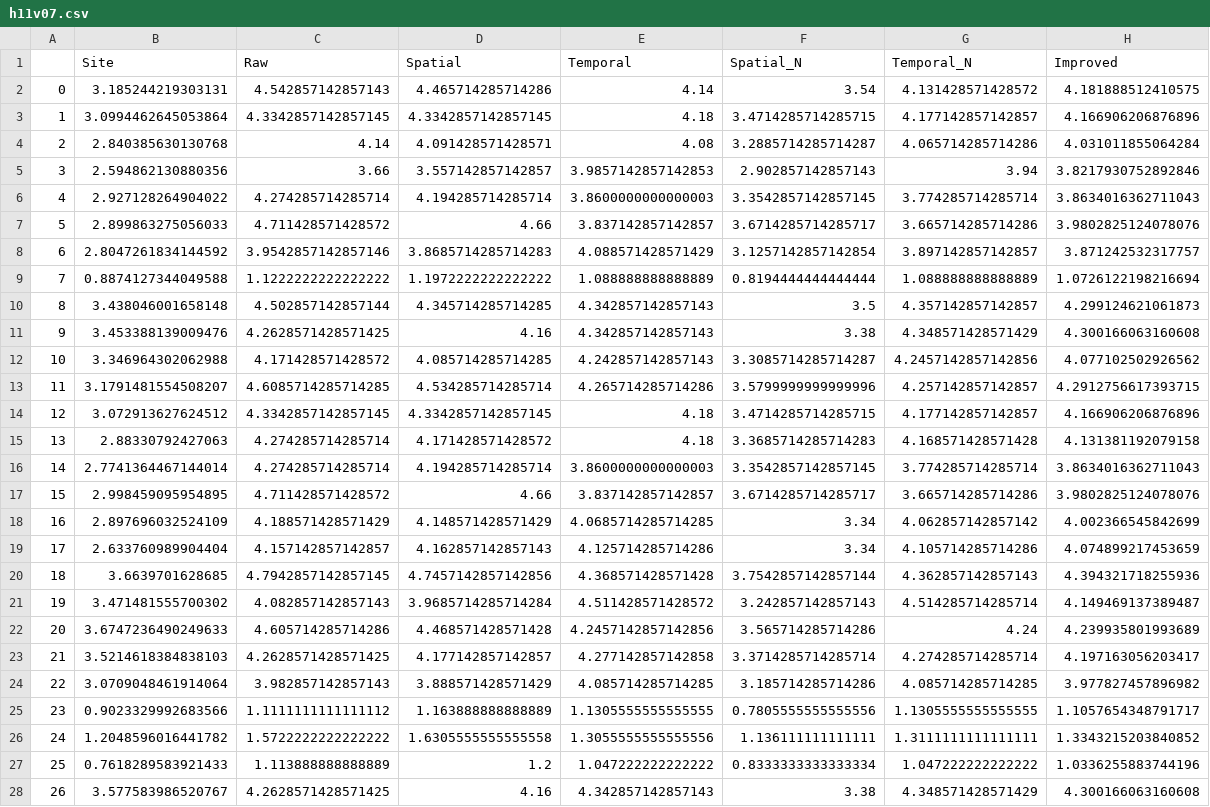
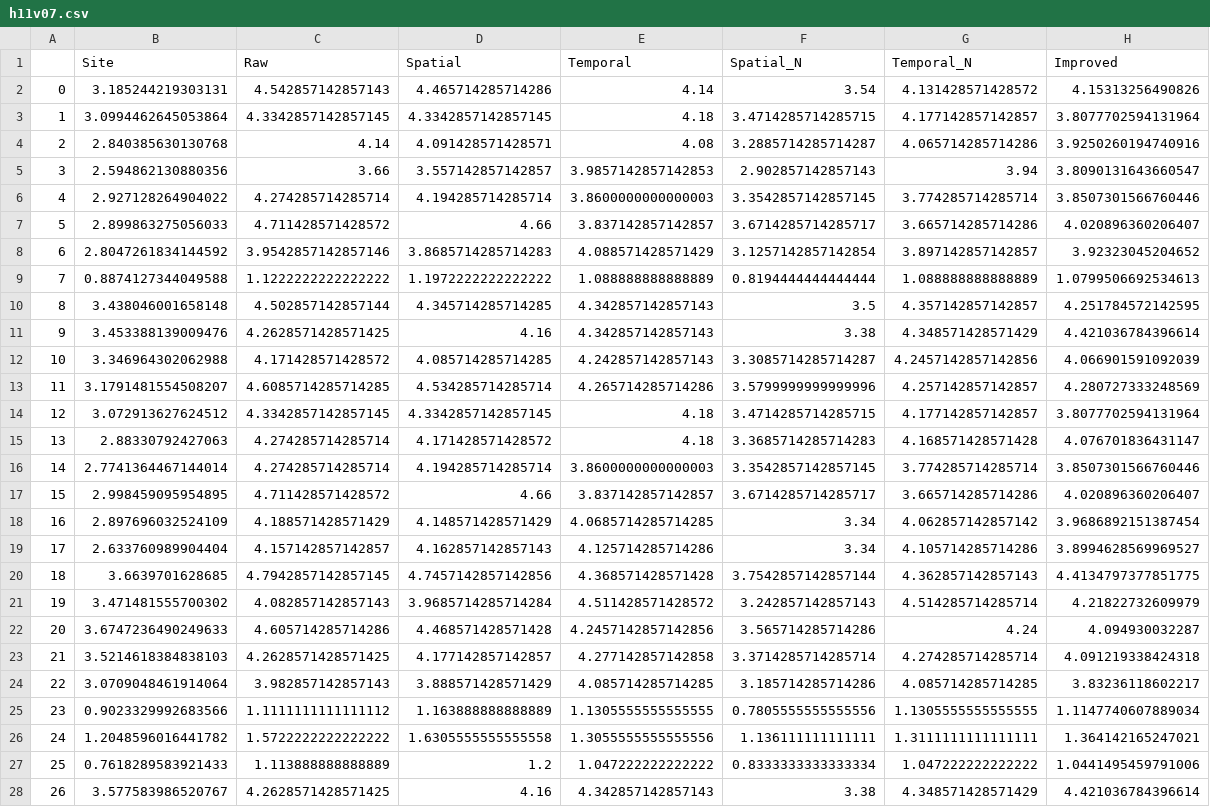
Before and after one commit to tiramisu18/Gap_Filling, a CSV file: GBOV/Site_Analysis/h11v07.csv, drawn as a sheet; only a part is shown; the diff covers the shown part only; the diff names each change by its address in the sheet, - before the commit and + after, or states it on an @@ line.

```diff
--- a/GBOV/Site_Analysis/h11v07.csv
+++ b/GBOV/Site_Analysis/h11v07.csv
-H2 (Improved): 4.181888512410575
+H2 (Improved): 4.15313256490826
-H3 (Improved): 4.166906206876896
+H3 (Improved): 3.8077702594131964
-H4 (Improved): 4.031011855064284
+H4 (Improved): 3.9250260194740916
-H5 (Improved): 3.8217930752892846
+H5 (Improved): 3.8090131643660547
-H6 (Improved): 3.8634016362711043
+H6 (Improved): 3.8507301566760446
-H7 (Improved): 3.9802825124078076
+H7 (Improved): 4.020896360206407
-H8 (Improved): 3.871242532317757
+H8 (Improved): 3.92323045204652
-H9 (Improved): 1.0726122198216694
+H9 (Improved): 1.0799506692534613
-H10 (Improved): 4.299124621061873
+H10 (Improved): 4.251784572142595
-H11 (Improved): 4.300166063160608
+H11 (Improved): 4.421036784396614
-H12 (Improved): 4.077102502926562
+H12 (Improved): 4.066901591092039
-H13 (Improved): 4.2912756617393715
+H13 (Improved): 4.280727333248569
-H14 (Improved): 4.166906206876896
+H14 (Improved): 3.8077702594131964
-H15 (Improved): 4.131381192079158
+H15 (Improved): 4.076701836431147
-H16 (Improved): 3.8634016362711043
+H16 (Improved): 3.8507301566760446
-H17 (Improved): 3.9802825124078076
+H17 (Improved): 4.020896360206407
-H18 (Improved): 4.002366545842699
+H18 (Improved): 3.9686892151387454
-H19 (Improved): 4.074899217453659
+H19 (Improved): 3.8994628569969527
-H20 (Improved): 4.394321718255936
+H20 (Improved): 4.4134797377851775
-H21 (Improved): 4.149469137389487
+H21 (Improved): 4.21822732609979
-H22 (Improved): 4.239935801993689
+H22 (Improved): 4.094930032287
-H23 (Improved): 4.197163056203417
+H23 (Improved): 4.091219338424318
-H24 (Improved): 3.977827457896982
+H24 (Improved): 3.83236118602217
-H25 (Improved): 1.1057654348791717
+H25 (Improved): 1.1147740607889034
-H26 (Improved): 1.3343215203840852
+H26 (Improved): 1.364142165247021
-H27 (Improved): 1.0336255883744196
+H27 (Improved): 1.0441495459791006
-H28 (Improved): 4.300166063160608
+H28 (Improved): 4.421036784396614
```
Also changed, not shown: 15 edited cells elsewhere in this file, GBOV/Site_Analysis/All.csv, GBOV/Site_Analysis/h08v05.csv, 13 other files.
